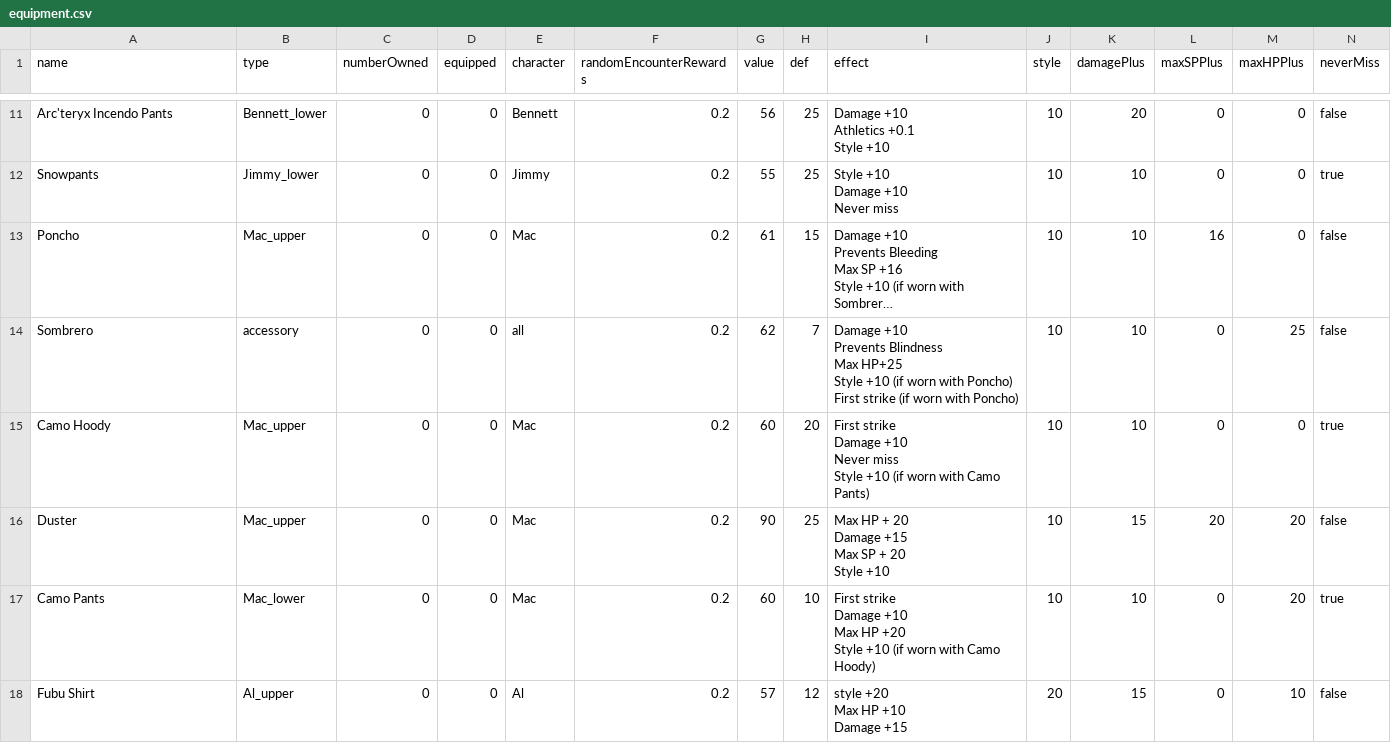
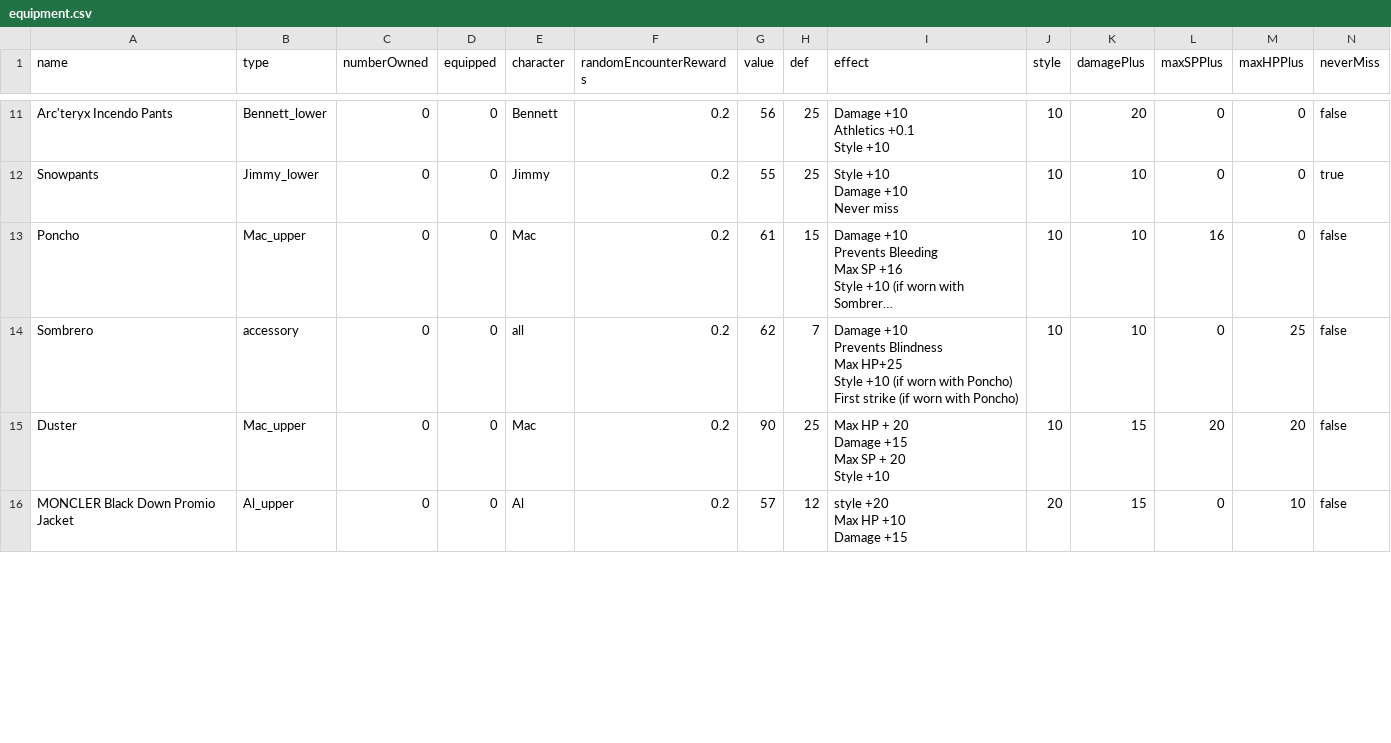
Before and after one commit to alexchandler100/BerryTreeGame, a CSV file: data/csv-files/equipment.csv, drawn as a sheet; only a part is shown, gaps mark what is left out; long unchanged cells end in …; removed rows and columns are numbered as before the commit, all else as after; rows hold the shown columns only; ↵ is a line break in a cell; the diff covers the shown part only; the diff names each change by its address in the sheet, - before the commit and + after, or states it on an @@ line.

Commit message:
fixed equipment naming issues and fixed issues from attribute scaling

```diff
--- a/data/csv-files/equipment.csv
+++ b/data/csv-files/equipment.csv
-row 15: Camo Hoody | Mac_upper | 0 | 0 | Mac | 0.2 | 60 | 20 | First strike ↵ Damage +10 ↵ Never miss ↵ Style +10 (if worn with Camo Pants) | 10 | 10 | 0 | 0 | true
-row 17: Camo Pants | Mac_lower | 0 | 0 | Mac | 0.2 | 60 | 10 | First strike ↵ Damage +10 ↵ Max HP +20 ↵ Style +10 (if worn with Camo Hoody) | 10 | 10 | 0 | 20 | true
-A16 (name): Fubu Shirt
+A16 (name): MONCLER Black Down Promio Jacket
```
Also changed, not shown: 8 edited cells elsewhere in this file, 3 other files.
